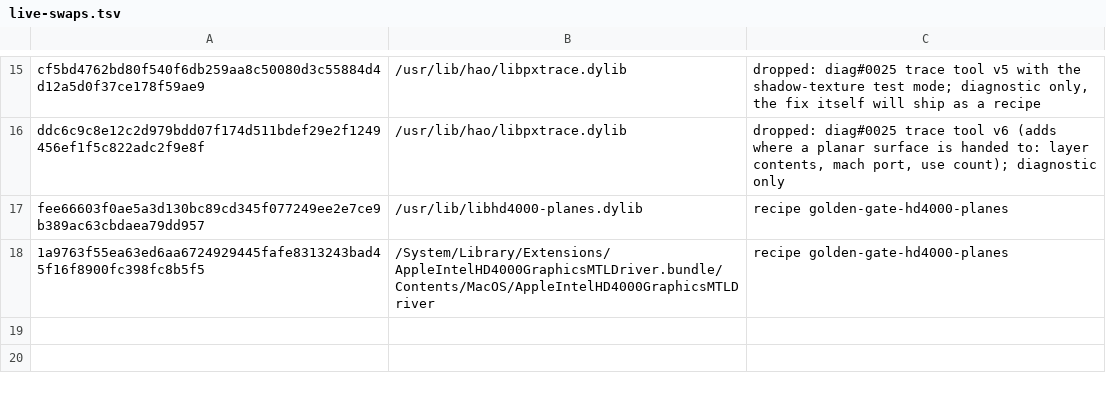
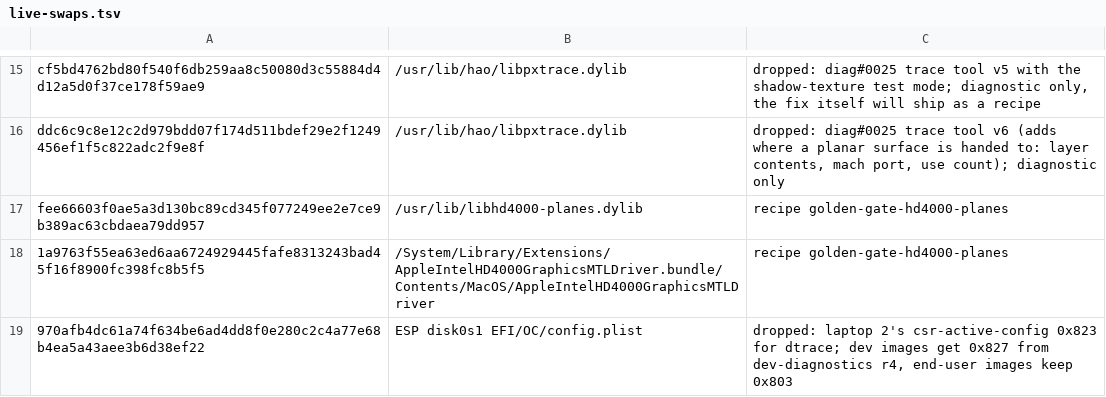
Before and after one commit to StefanAlMare/GoldenGate-MBP91, a TSV file: pipeline/live-swaps.tsv, drawn as a sheet; only a part is shown, gaps mark what is left out.

Commit message:
swaps: resolutions may name a file on the EFI partition; laptop 2's 0x823 config.plist change is dropped
The swap ledger names a file on the EFI partition "ESP diskNsM EFI/...", which resolutions() refused (it wanted
a /path), so laptop 2's config.plist change (csr-active-config 0x823 for dtrace) could not be given a line. It is
dropped: dev images get 0x827 from dev-diagnostics r4, end-user images keep 0x803.

Tested: python3.14 -I -B -m unittest discover -s pipeline/tests -p test_swaps.py: 11 OK; swaps.py check on
builder/main leaves only swaps that other branches resolve.

```diff
--- a/pipeline/live-swaps.tsv
+++ b/pipeline/live-swaps.tsv
@@ -18 +18,2 @@ fee66603f0ae5a3d130bc89cd345f077249ee2e7ce9b389ac63cbdaea79dd957	/usr/lib/libhd4
 1a9763f55ea63ed6aa6724929445fafe8313243bad45f16f8900fc398fc8b5f5	/System/Library/Extensions/AppleIntelHD4000GraphicsMTLDriver.bundle/Contents/MacOS/AppleIntelHD4000GraphicsMTLDriver	recipe golden-gate-hd4000-planes
+970afb4dc61a74f634be6ad4dd8f0e280c2c4a77e68b4ea5a43aee3b6d38ef22	ESP disk0s1 EFI/OC/config.plist	dropped: laptop 2's csr-active-config 0x823 for dtrace; dev images get 0x827 from dev-diagnostics r4, end-user images keep 0x803
```
Also changed, not shown: 2 other files.
